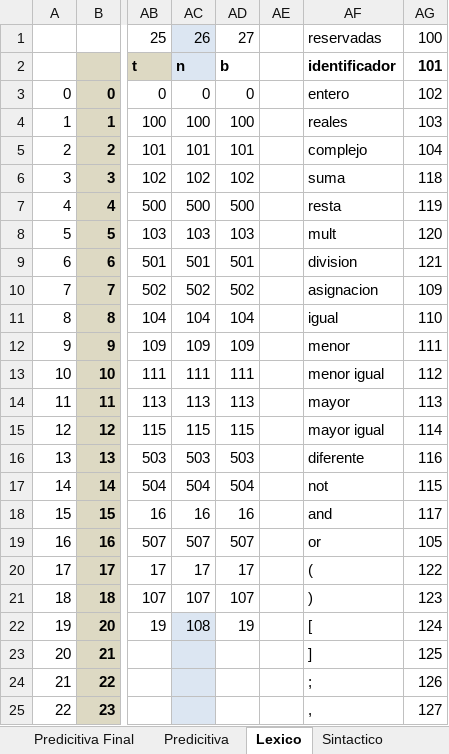
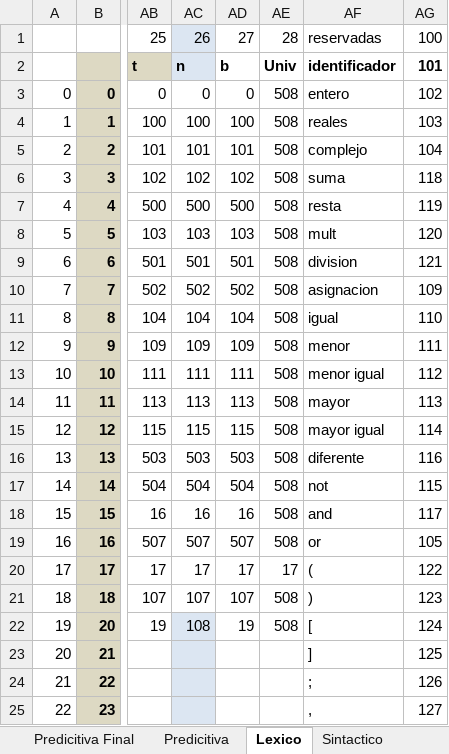
Before and after one commit to eiffela65/eMotion, an Excel workbook: docs/matriz-tokens.xlsx, sheet Lexico, drawn as a sheet; only a part is shown, gaps mark what is left out; values as stored, in another font and other column widths than the file's, no borders; the diff names each change by its address in the sheet, - before the commit and + after, or states it on an @@ line.

```diff
--- a/docs/matriz-tokens.xlsx (sheet Lexico)
+++ b/docs/matriz-tokens.xlsx (sheet Lexico)
-AE1: (empty)
+AE1: 28
-AE2: (empty)
+AE2: Univ
-AE3:AE19: (empty)
+AE3:AE19: 508
-AE20: (empty)
+AE20: 17
-AE21:AE22: (empty)
+AE21:AE22: 508
```
Also changed, not shown: sheet Predicitiva Final, 16 other files.
